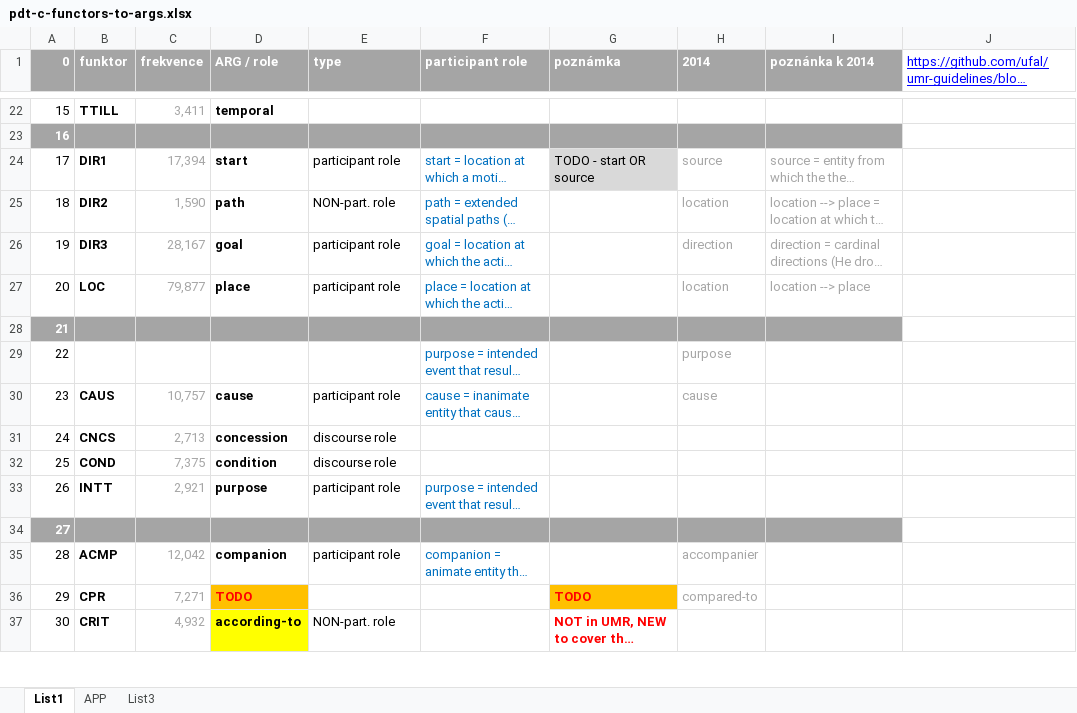
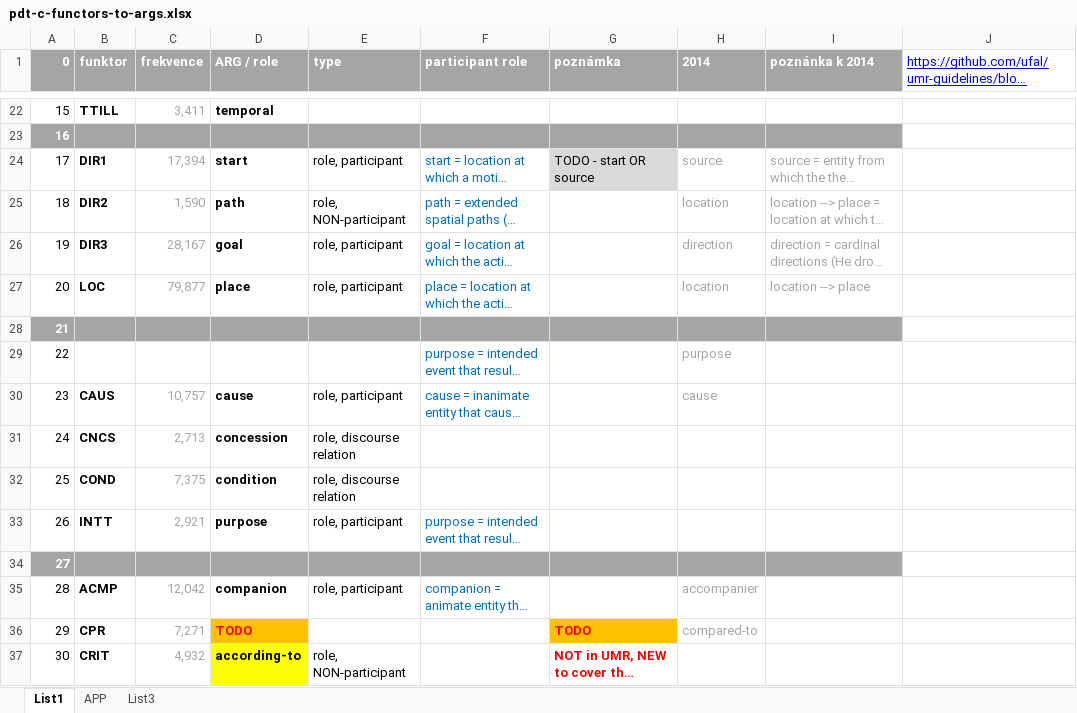
Before and after one commit to ufal/UMR, an Excel workbook: tecto2umr/pdt-c-functors-to-args.xlsx, sheet List1, drawn as a sheet; only a part is shown, gaps mark what is left out; long unchanged cells end in …; values as stored, in another font and other column widths than the file's, no borders; the diff covers the shown part only; the diff names each change by its address in the sheet, - before the commit and + after, or states it on an @@ line.

```diff
--- a/tecto2umr/pdt-c-functors-to-args.xlsx (sheet List1)
+++ b/tecto2umr/pdt-c-functors-to-args.xlsx (sheet List1)
-E24 (type): participant role
+E24 (type): role, participant
-E25 (type): NON-part. role
+E25 (type): role, NON-participant
-E26:E27 (type): participant role
+E26:E27 (type): role, participant
-E30 (type): participant role
+E30 (type): role, participant
-E31:E32 (type): discourse role
+E31:E32 (type): role, discourse relation
-E33 (type): participant role
+E33 (type): role, participant
-E35 (type): participant role
+E35 (type): role, participant
-E37 (type): NON-part. role
+E37 (type): role, NON-participant
```
Also changed, not shown: 10 added rows, 10 removed rows, 58 edited cells and cell formats elsewhere in this sheet, 1 other file.
